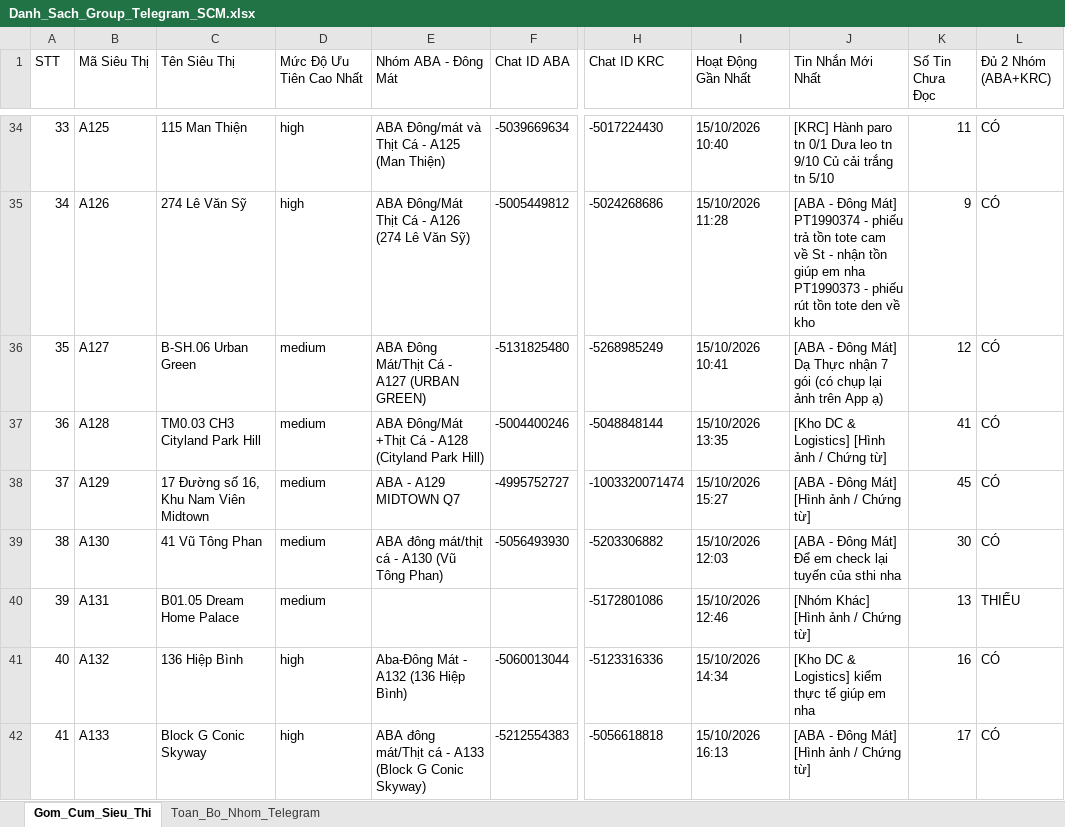
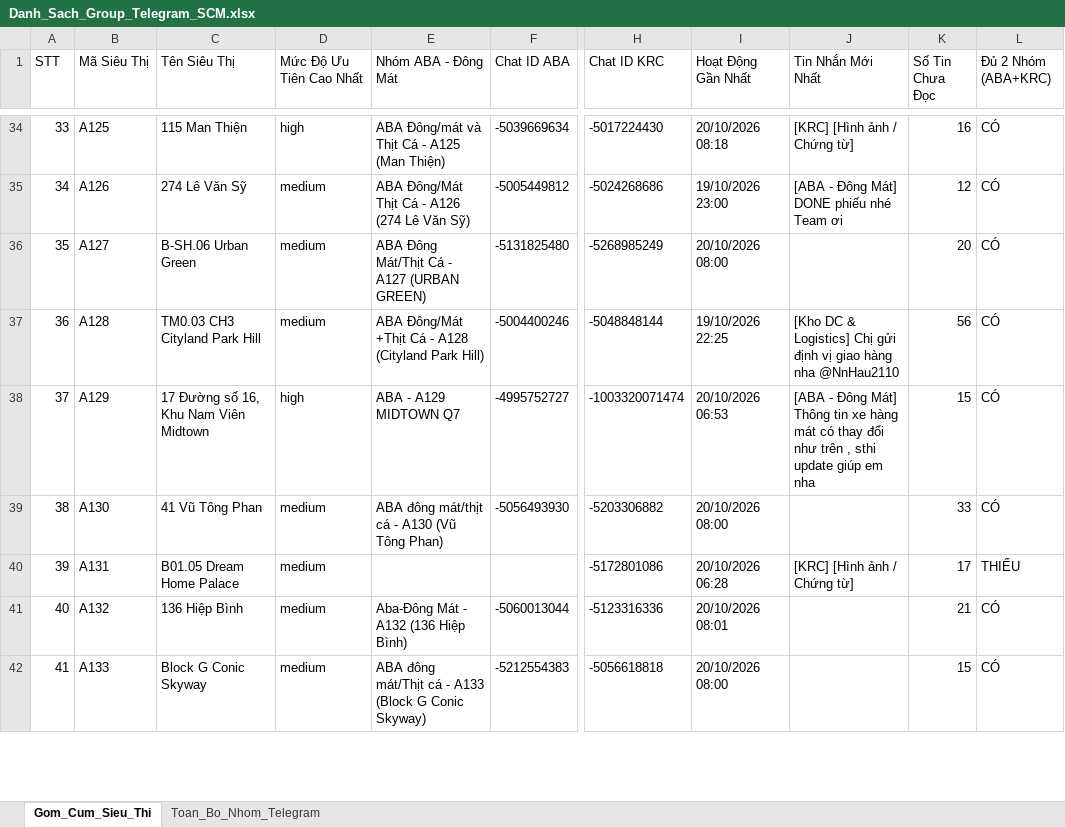
Before and after one commit to aresphamha/Doi_Soat_Dong_Mat, an Excel workbook: Danh_Sach_Group_Telegram_SCM.xlsx, sheet Gom_Cum_Sieu_Thi, drawn as a sheet; only a part is shown, gaps mark what is left out; values as stored, in another font and other column widths than the file's, no borders; the diff covers the shown part only; the diff names each change by its address in the sheet, - before the commit and + after, or states it on an @@ line.

```diff
--- a/Danh_Sach_Group_Telegram_SCM.xlsx (sheet Gom_Cum_Sieu_Thi)
+++ b/Danh_Sach_Group_Telegram_SCM.xlsx (sheet Gom_Cum_Sieu_Thi)
-I34 (Hoạt Động Gần Nhất): 15/10/2026 10:40
+I34 (Hoạt Động Gần Nhất): 20/10/2026 08:18
-J34 (Tin Nhắn Mới Nhất): [KRC] Hành paro tn 0/1 Dưa leo tn 9/10 Củ cải trắng tn 5/10
+J34 (Tin Nhắn Mới Nhất): [KRC] [Hình ảnh / Chứng từ]
-K34 (Số Tin Chưa Đọc): 11
+K34 (Số Tin Chưa Đọc): 16
-D35 (Mức Độ Ưu Tiên Cao Nhất): high
+D35 (Mức Độ Ưu Tiên Cao Nhất): medium
-I35 (Hoạt Động Gần Nhất): 15/10/2026 11:28
+I35 (Hoạt Động Gần Nhất): 19/10/2026 23:00
-J35 (Tin Nhắn Mới Nhất): …Đông Mát] PT1990374 - phiếu trả tồn tote cam về St - nhận tồn giúp em nha PT1990373 - phiếu rút tồn tote den về kho
+J35 (Tin Nhắn Mới Nhất): …Đông Mát] DONE phiếu nhé Team ơi
-K35 (Số Tin Chưa Đọc): 9
+K35 (Số Tin Chưa Đọc): 12
-I36 (Hoạt Động Gần Nhất): 15/10/2026 10:41
+I36 (Hoạt Động Gần Nhất): 20/10/2026 08:00
-J36 (Tin Nhắn Mới Nhất): [ABA - Đông Mát] Dạ Thực nhận 7 gói (có chụp lại ảnh trên App ạ)
+J36 (Tin Nhắn Mới Nhất): (empty)
-K36 (Số Tin Chưa Đọc): 12
+K36 (Số Tin Chưa Đọc): 20
-I37 (Hoạt Động Gần Nhất): 15/10/2026 13:35
+I37 (Hoạt Động Gần Nhất): 19/10/2026 22:25
-J37 (Tin Nhắn Mới Nhất): …& Logistics] [Hình ảnh / Chứng từ]
+J37 (Tin Nhắn Mới Nhất): …& Logistics] Chị gửi định vị giao hàng nha @NnHau2110
-K37 (Số Tin Chưa Đọc): 41
+K37 (Số Tin Chưa Đọc): 56
-D38 (Mức Độ Ưu Tiên Cao Nhất): medium
+D38 (Mức Độ Ưu Tiên Cao Nhất): high
-I38 (Hoạt Động Gần Nhất): 15/10/2026 15:27
+I38 (Hoạt Động Gần Nhất): 20/10/2026 06:53
-J38 (Tin Nhắn Mới Nhất): …Đông Mát] [Hình ảnh / Chứng từ]
+J38 (Tin Nhắn Mới Nhất): …Đông Mát] Thông tin xe hàng mát có thay đổi như trên , sthi update giúp em nha
-K38 (Số Tin Chưa Đọc): 45
+K38 (Số Tin Chưa Đọc): 15
-I39 (Hoạt Động Gần Nhất): 15/10/2026 12:03
+I39 (Hoạt Động Gần Nhất): 20/10/2026 08:00
-J39 (Tin Nhắn Mới Nhất): [ABA - Đông Mát] Để em check lại tuyến của sthi nha
+J39 (Tin Nhắn Mới Nhất): (empty)
-K39 (Số Tin Chưa Đọc): 30
+K39 (Số Tin Chưa Đọc): 33
-I40 (Hoạt Động Gần Nhất): 15/10/2026 12:46
+I40 (Hoạt Động Gần Nhất): 20/10/2026 06:28
-J40 (Tin Nhắn Mới Nhất): [Nhóm Khác] [Hình ảnh / Chứng từ]
+J40 (Tin Nhắn Mới Nhất): [KRC] [Hình ảnh / Chứng từ]
-K40 (Số Tin Chưa Đọc): 13
+K40 (Số Tin Chưa Đọc): 17
-D41:D42 (Mức Độ Ưu Tiên Cao Nhất): high
+D41:D42 (Mức Độ Ưu Tiên Cao Nhất): medium
-I41 (Hoạt Động Gần Nhất): 15/10/2026 14:34
+I41 (Hoạt Động Gần Nhất): 20/10/2026 08:01
-J41 (Tin Nhắn Mới Nhất): [Kho DC & Logistics] kiểm thực tế giúp em nha
+J41 (Tin Nhắn Mới Nhất): (empty)
-K41 (Số Tin Chưa Đọc): 16
+K41 (Số Tin Chưa Đọc): 21
-I42 (Hoạt Động Gần Nhất): 15/10/2026 16:13
+I42 (Hoạt Động Gần Nhất): 20/10/2026 08:00
-J42 (Tin Nhắn Mới Nhất): [ABA - Đông Mát] [Hình ảnh / Chứng từ]
+J42 (Tin Nhắn Mới Nhất): (empty)
-K42 (Số Tin Chưa Đọc): 17
+K42 (Số Tin Chưa Đọc): 15
```
Also changed, not shown: 738 edited cells elsewhere in this sheet, sheet Toan_Bo_Nhom_Telegram, 2 other files.
